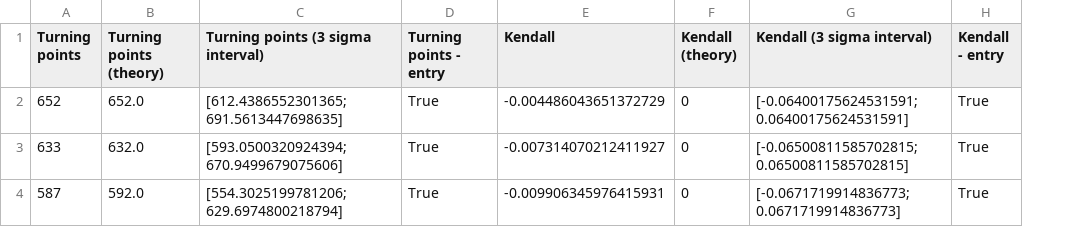
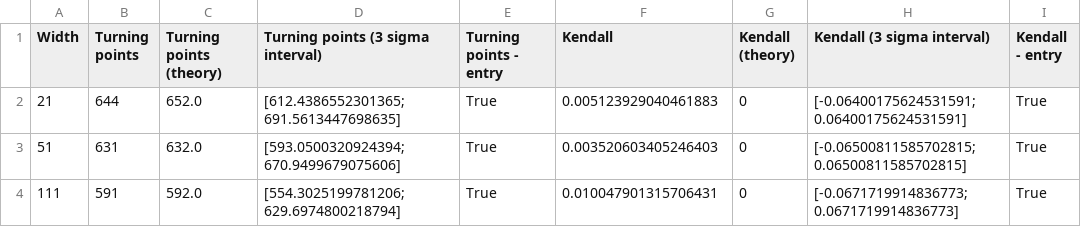
Before and after one commit to aVorotnikov/big_data_course, a CSV file: time_series/data/sma.csv, drawn as a sheet; addresses are those after the commit; the diff names each change by its address in the sheet, - before the commit and + after, or states it on an @@ line.

```diff
--- a/time_series/data/sma.csv
+++ b/time_series/data/sma.csv
+column A (Width), rows 2-4: 21 | 51 | 111
-B2 (Turning points): 652
+B2 (Turning points): 644
-F2 (Kendall): -0.004486043651372729
+F2 (Kendall): 0.005123929040461883
-B3 (Turning points): 633
+B3 (Turning points): 631
-F3 (Kendall): -0.007314070212411927
+F3 (Kendall): 0.003520603405246403
-B4 (Turning points): 587
+B4 (Turning points): 591
-F4 (Kendall): -0.009906345976415931
+F4 (Kendall): 0.010047901315706431
```
Also changed, not shown: time_series/data/smm.csv.
